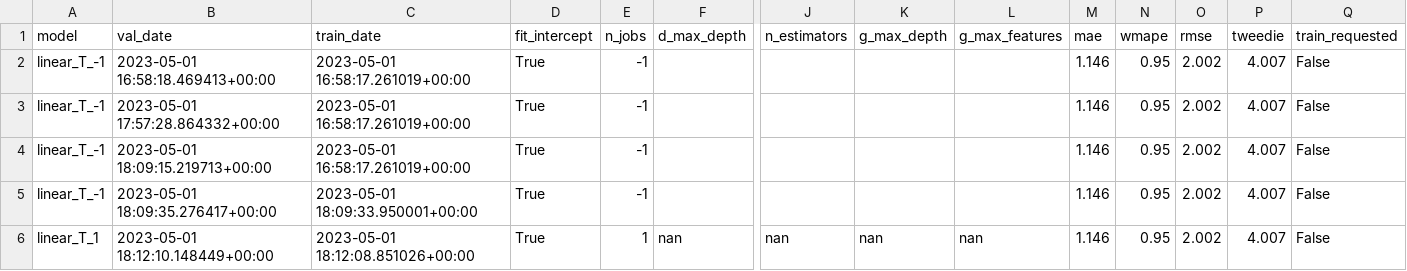
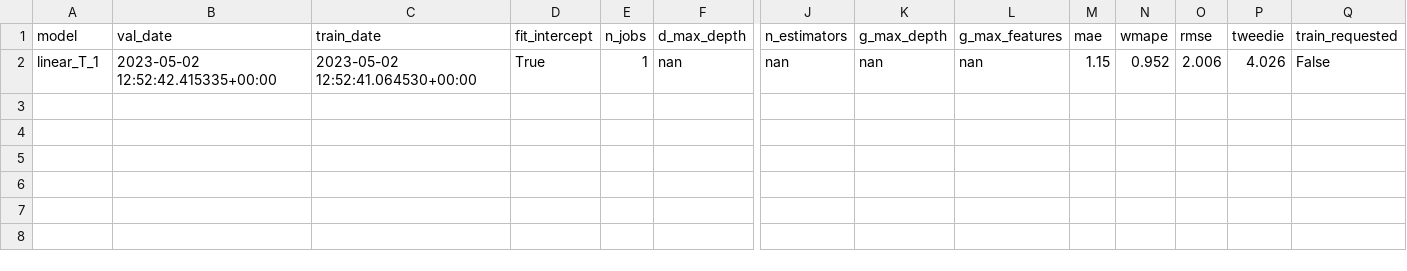
Before and after one commit to iAguila98/mlops, a CSV file: MLOps_Airflow/shared_volume/data/historical_dataset.csv, drawn as a sheet; only a part is shown, gaps mark what is left out; removed rows and columns are numbered as before the commit, all else as after; rows hold the shown columns only; the diff names each change by its address in the sheet, - before the commit and + after, or states it on an @@ line.

```diff
--- a/MLOps_Airflow/shared_volume/data/historical_dataset.csv
+++ b/MLOps_Airflow/shared_volume/data/historical_dataset.csv
-row 2: linear_T_-1 | 2023-05-01 16:58:18.469413+00:00 | 2023-05-01 16:58:17.261019+00:00 | True | -1 |  |  |  |  | 1.146 | 0.95 | 2.002 | 4.007 | False
-row 3: linear_T_-1 | 2023-05-01 17:57:28.864332+00:00 | 2023-05-01 16:58:17.261019+00:00 | True | -1 |  |  |  |  | 1.146 | 0.95 | 2.002 | 4.007 | False
-row 4: linear_T_-1 | 2023-05-01 18:09:15.219713+00:00 | 2023-05-01 16:58:17.261019+00:00 | True | -1 |  |  |  |  | 1.146 | 0.95 | 2.002 | 4.007 | False
-row 5: linear_T_-1 | 2023-05-01 18:09:35.276417+00:00 | 2023-05-01 18:09:33.950001+00:00 | True | -1 |  |  |  |  | 1.146 | 0.95 | 2.002 | 4.007 | False
-B2 (val_date): 2023-05-01 18:12:10.148449+00:00
+B2 (val_date): 2023-05-02 12:52:42.415335+00:00
-C2 (train_date): 2023-05-01 18:12:08.851026+00:00
+C2 (train_date): 2023-05-02 12:52:41.064530+00:00
-M2 (mae): 1.146
+M2 (mae): 1.15
-N2 (wmape): 0.95
+N2 (wmape): 0.952
-O2 (rmse): 2.002
+O2 (rmse): 2.006
-P2 (tweedie): 4.007
+P2 (tweedie): 4.026
```
Also changed, not shown: MLOps_Airflow/shared_volume/data/batch_data.csv, 11 other files.
